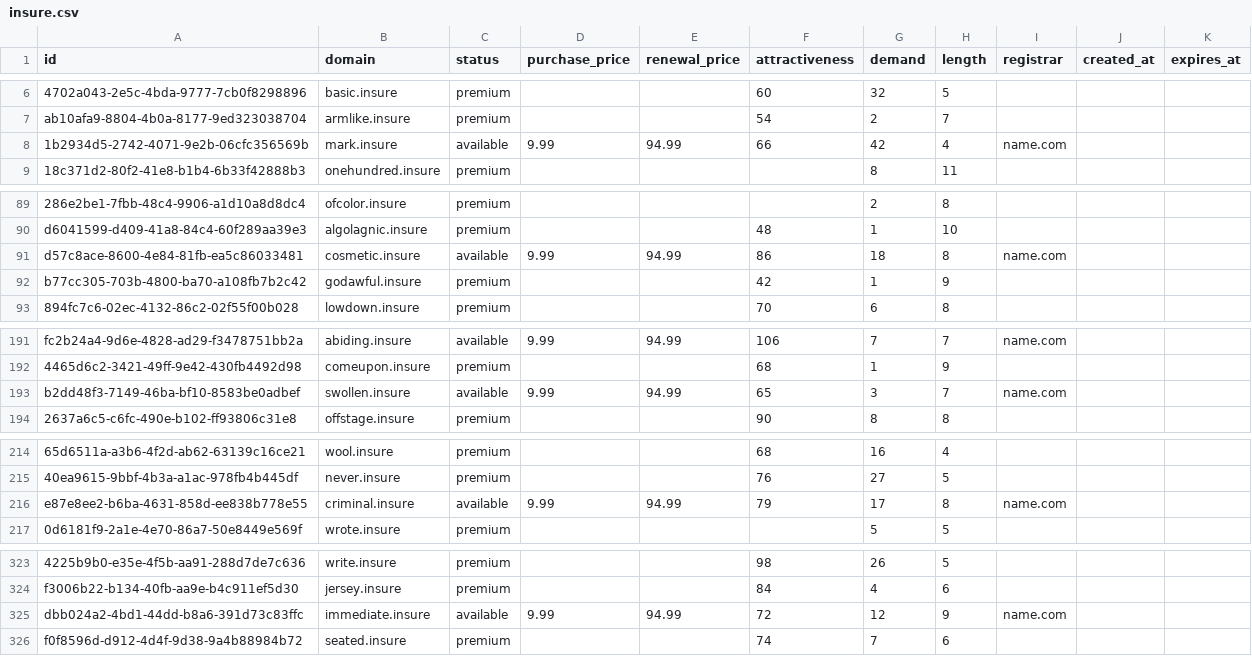
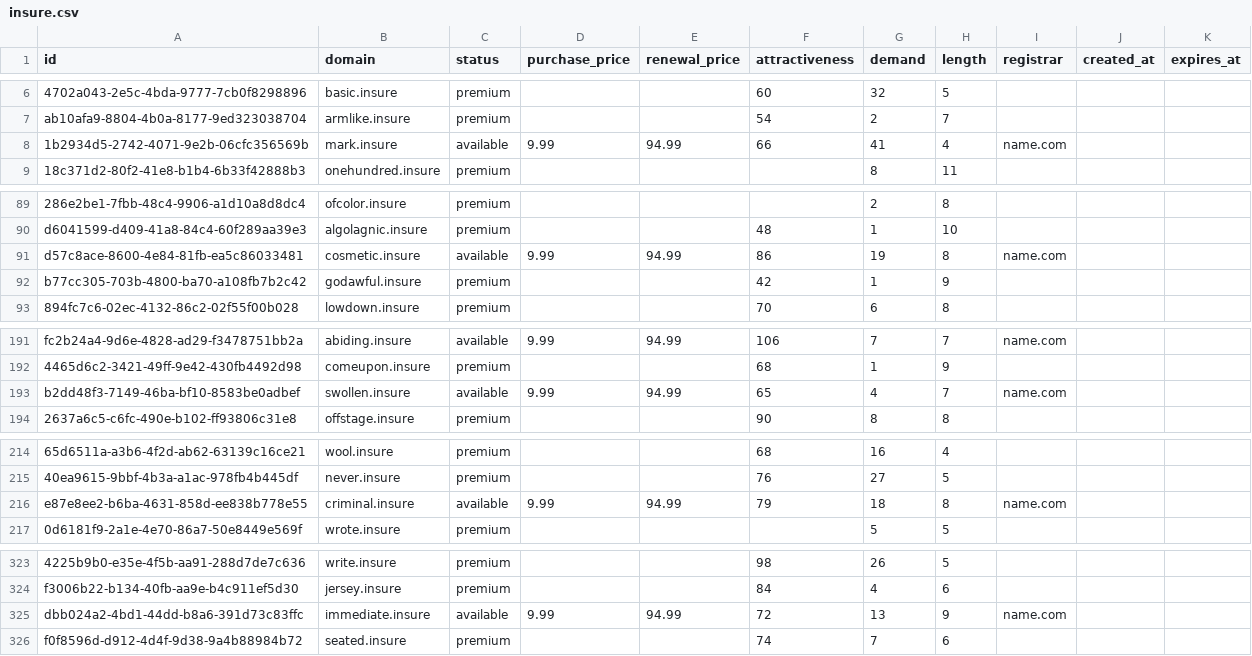
Before and after one commit to UniqueDomains/insure-oneword-domains, a CSV file: insure.csv, drawn as a sheet; only a part is shown, gaps mark what is left out; the diff covers the shown part only; the diff names each change by its address in the sheet, - before the commit and + after, or states it on an @@ line.

```diff
--- a/insure.csv
+++ b/insure.csv
-G8 (demand): 42
+G8 (demand): 41
-G91 (demand): 18
+G91 (demand): 19
-G193 (demand): 3
+G193 (demand): 4
-G216 (demand): 17
+G216 (demand): 18
-G325 (demand): 12
+G325 (demand): 13
```
Also changed, not shown: 1 removed row and 87 edited cells elsewhere in this file, 4 other files.
